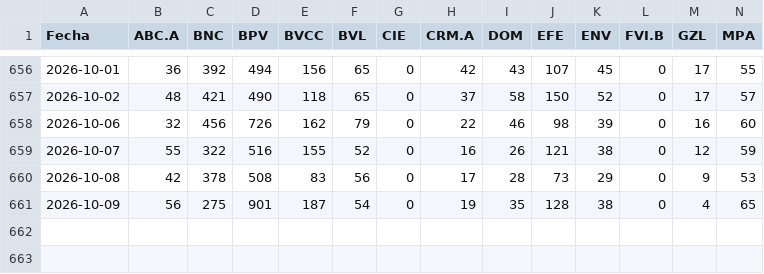
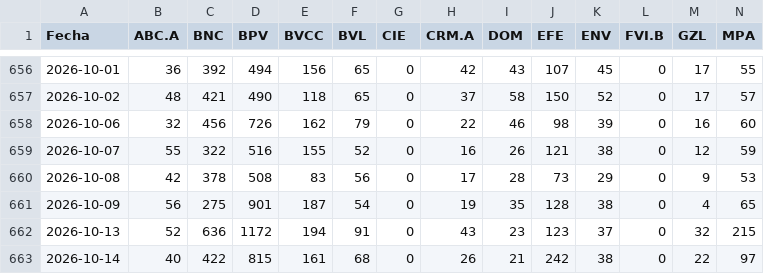
Before and after one commit to carlosgleons/datos_bolsa_de_valores-_de-_caracas, a CSV file: data/operaciones.csv, drawn as a sheet; only a part is shown, gaps mark what is left out; rows hold the shown columns only; the diff names each change by its address in the sheet, - before the commit and + after, or states it on an @@ line.

```diff
--- a/data/operaciones.csv
+++ b/data/operaciones.csv
+row 662: 2026-10-13 | 52 | 636 | 1172 | 194 | 91 | 0 | 43 | 23 | 123 | 37 | 0 | 32 | 215
+row 663: 2026-10-14 | 40 | 422 | 815 | 161 | 68 | 0 | 26 | 21 | 242 | 38 | 0 | 22 | 97
```
Also changed, not shown: data/cantidades.csv, data/precios_bs.csv, 4 other files.
